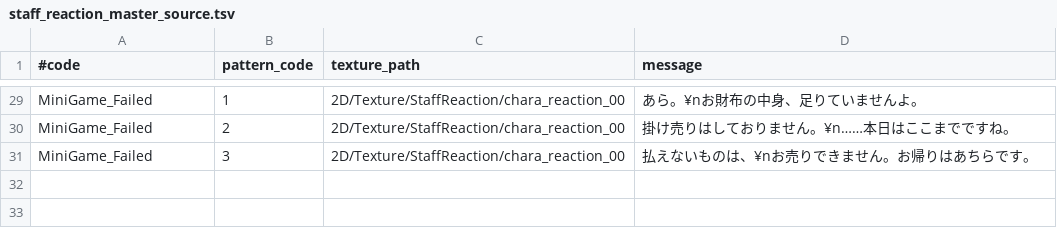
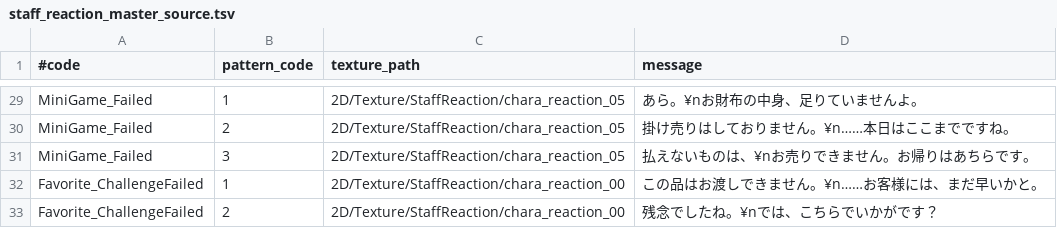
Before and after one commit to lovelyapple/makekoi-git, a TSV file: makekoi-client/Assets/Scripts/Game/StaffReaction/Editor/staff_reaction_master_source.tsv, drawn as a sheet; only a part is shown, gaps mark what is left out; the diff covers the shown part only; the diff names each change by its address in the sheet, - before the commit and + after, or states it on an @@ line.

```diff
--- a/makekoi-client/Assets/Scripts/Game/StaffReaction/Editor/staff_reaction_master_source.tsv
+++ b/makekoi-client/Assets/Scripts/Game/StaffReaction/Editor/staff_reaction_master_source.tsv
-C29:C31 (texture_path): 2D/Texture/StaffReaction/chara_reaction_00
+C29:C31 (texture_path): 2D/Texture/StaffReaction/chara_reaction_05
+row 32: Favorite_ChallengeFailed | 1 | 2D/Texture/StaffReaction/chara_reaction_00 | この品はお渡しできません。¥n……お客様には、まだ早いかと。
+row 33: Favorite_ChallengeFailed | 2 | 2D/Texture/StaffReaction/chara_reaction_00 | 残念でしたね。¥nでは、こちらでいかがです？
```
Also changed, not shown: 28 edited cells elsewhere in this file, 4 other files.
